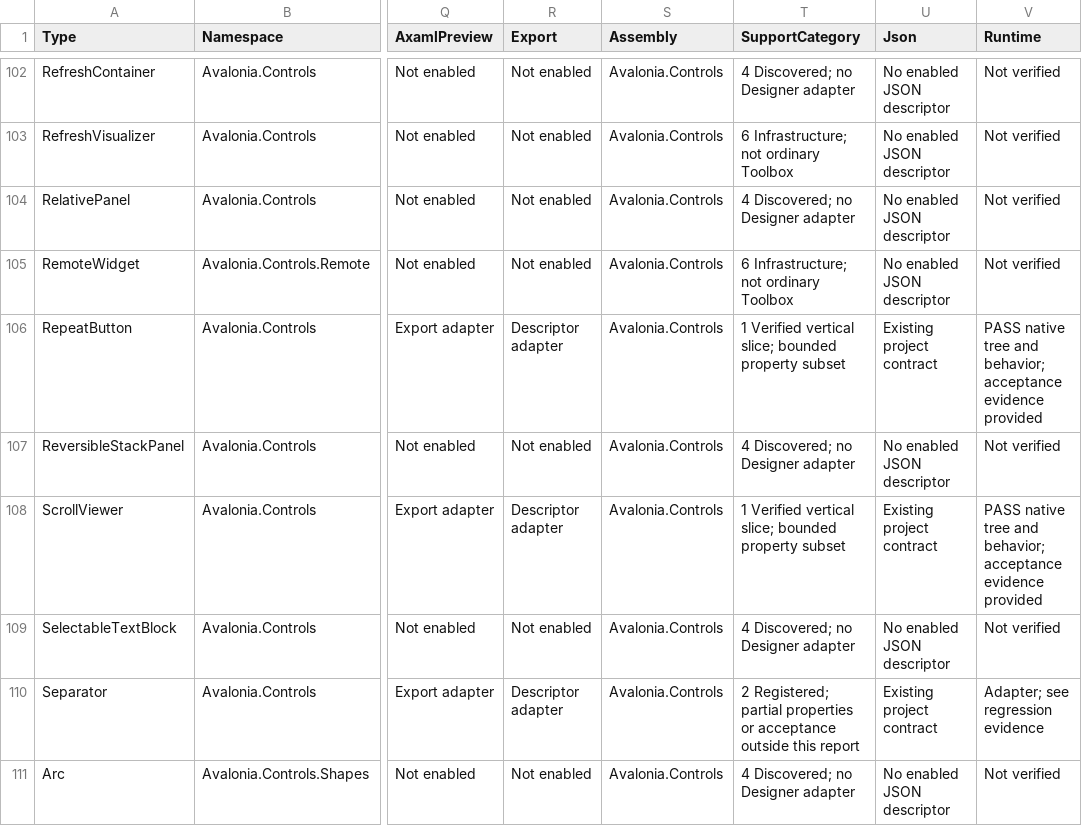
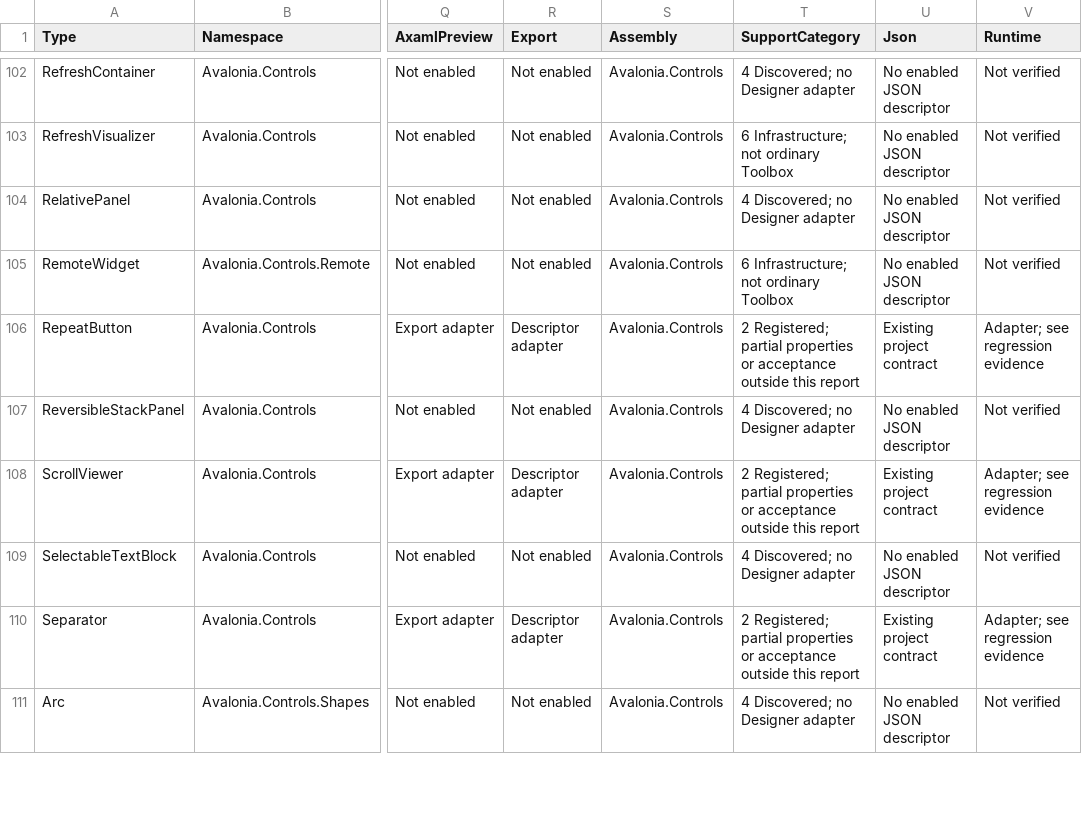
Before and after one commit to KirillU002/Avalonia-UI-Visual-Designer, a CSV file: Docs/UniversalControlCoverage.csv, drawn as a sheet; only a part is shown, gaps mark what is left out; the diff covers the shown part only; the diff names each change by its address in the sheet, - before the commit and + after, or states it on an @@ line.

```diff
--- a/Docs/UniversalControlCoverage.csv
+++ b/Docs/UniversalControlCoverage.csv
-T106 (SupportCategory): 1 Verified vertical slice; bounded property subset
+T106 (SupportCategory): 2 Registered; partial properties or acceptance outside this report
-V106 (Runtime): PASS native tree and behavior; acceptance evidence provided
+V106 (Runtime): Adapter; see regression evidence
-T108 (SupportCategory): 1 Verified vertical slice; bounded property subset
+T108 (SupportCategory): 2 Registered; partial properties or acceptance outside this report
-V108 (Runtime): PASS native tree and behavior; acceptance evidence provided
+V108 (Runtime): Adapter; see regression evidence
```
Also changed, not shown: 45 edited cells elsewhere in this file, Docs/StandardLibraryCoverage.csv, 28 other files.
